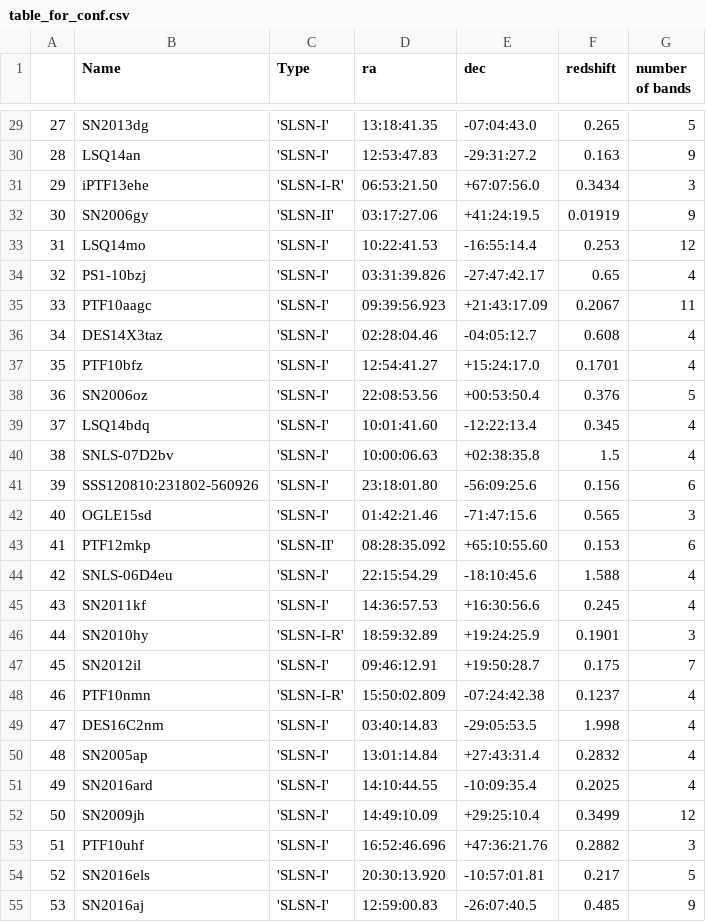
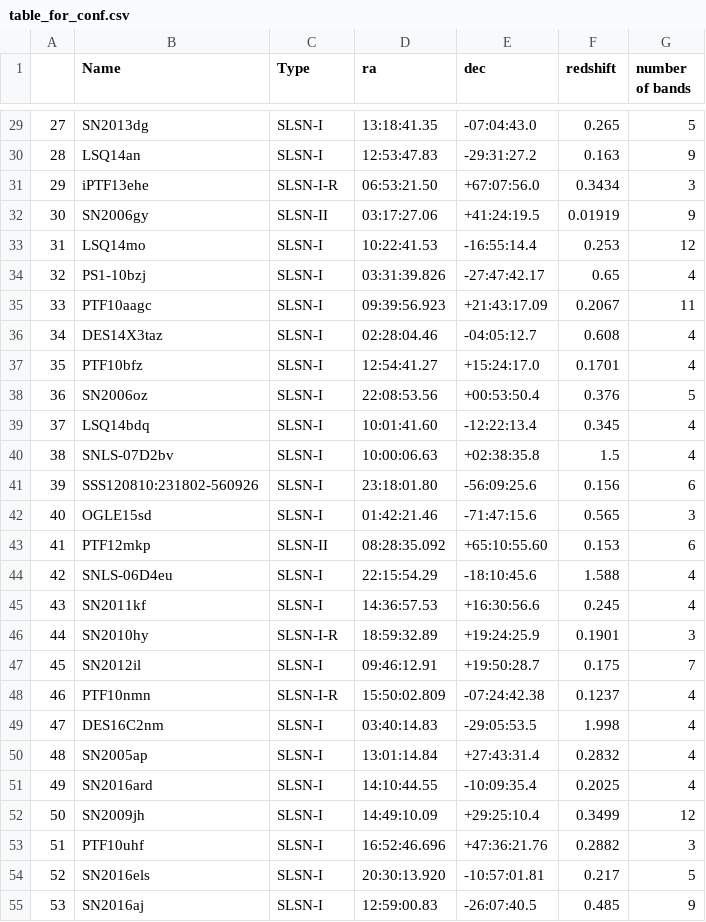
Before and after one commit to semtim/SLSN-and-GP, a CSV file: table_for_conf.csv, drawn as a sheet; only a part is shown, gaps mark what is left out; the diff covers the shown part only.

```diff
--- a/table_for_conf.csv
+++ b/table_for_conf.csv
@@ -29,27 +29,27 @@
-27,SN2013dg,'SLSN-I',13:18:41.35,-07:04:43.0,0.265,5
-28,LSQ14an,'SLSN-I',12:53:47.83,-29:31:27.2,0.163,9
-29,iPTF13ehe,'SLSN-I-R',06:53:21.50,+67:07:56.0,0.3434,3
-30,SN2006gy,'SLSN-II',03:17:27.06,+41:24:19.5,0.01919,9
-31,LSQ14mo,'SLSN-I',10:22:41.53,-16:55:14.4,0.253,12
-32,PS1-10bzj,'SLSN-I',03:31:39.826,-27:47:42.17,0.65,4
-33,PTF10aagc,'SLSN-I',09:39:56.923,+21:43:17.09,0.2067,11
-34,DES14X3taz,'SLSN-I',02:28:04.46,-04:05:12.7,0.608,4
-35,PTF10bfz,'SLSN-I',12:54:41.27,+15:24:17.0,0.1701,4
-36,SN2006oz,'SLSN-I',22:08:53.56,+00:53:50.4,0.376,5
-37,LSQ14bdq,'SLSN-I',10:01:41.60,-12:22:13.4,0.345,4
-38,SNLS-07D2bv,'SLSN-I',10:00:06.63,+02:38:35.8,1.5,4
-39,SSS120810:231802-560926,'SLSN-I',23:18:01.80,-56:09:25.6,0.156,6
-40,OGLE15sd,'SLSN-I',01:42:21.46,-71:47:15.6,0.565,3
-41,PTF12mkp,'SLSN-II',08:28:35.092,+65:10:55.60,0.153,6
-42,SNLS-06D4eu,'SLSN-I',22:15:54.29,-18:10:45.6,1.588,4
-43,SN2011kf,'SLSN-I',14:36:57.53,+16:30:56.6,0.245,4
-44,SN2010hy,'SLSN-I-R',18:59:32.89,+19:24:25.9,0.1901,3
-45,SN2012il,'SLSN-I',09:46:12.91,+19:50:28.7,0.175,7
-46,PTF10nmn,'SLSN-I-R',15:50:02.809,-07:24:42.38,0.1237,4
-47,DES16C2nm,'SLSN-I',03:40:14.83,-29:05:53.5,1.998,4
-48,SN2005ap,'SLSN-I',13:01:14.84,+27:43:31.4,0.2832,4
-49,SN2016ard,'SLSN-I',14:10:44.55,-10:09:35.4,0.2025,4
-50,SN2009jh,'SLSN-I',14:49:10.09,+29:25:10.4,0.3499,12
-51,PTF10uhf,'SLSN-I',16:52:46.696,+47:36:21.76,0.2882,3
-52,SN2016els,'SLSN-I',20:30:13.920,-10:57:01.81,0.217,5
-53,SN2016aj,'SLSN-I',12:59:00.83,-26:07:40.5,0.485,9
+27,SN2013dg,SLSN-I,13:18:41.35,-07:04:43.0,0.265,5
+28,LSQ14an,SLSN-I,12:53:47.83,-29:31:27.2,0.163,9
+29,iPTF13ehe,SLSN-I-R,06:53:21.50,+67:07:56.0,0.3434,3
+30,SN2006gy,SLSN-II,03:17:27.06,+41:24:19.5,0.01919,9
+31,LSQ14mo,SLSN-I,10:22:41.53,-16:55:14.4,0.253,12
+32,PS1-10bzj,SLSN-I,03:31:39.826,-27:47:42.17,0.65,4
+33,PTF10aagc,SLSN-I,09:39:56.923,+21:43:17.09,0.2067,11
+34,DES14X3taz,SLSN-I,02:28:04.46,-04:05:12.7,0.608,4
+35,PTF10bfz,SLSN-I,12:54:41.27,+15:24:17.0,0.1701,4
+36,SN2006oz,SLSN-I,22:08:53.56,+00:53:50.4,0.376,5
+37,LSQ14bdq,SLSN-I,10:01:41.60,-12:22:13.4,0.345,4
+38,SNLS-07D2bv,SLSN-I,10:00:06.63,+02:38:35.8,1.5,4
+39,SSS120810:231802-560926,SLSN-I,23:18:01.80,-56:09:25.6,0.156,6
+40,OGLE15sd,SLSN-I,01:42:21.46,-71:47:15.6,0.565,3
+41,PTF12mkp,SLSN-II,08:28:35.092,+65:10:55.60,0.153,6
+42,SNLS-06D4eu,SLSN-I,22:15:54.29,-18:10:45.6,1.588,4
+43,SN2011kf,SLSN-I,14:36:57.53,+16:30:56.6,0.245,4
+44,SN2010hy,SLSN-I-R,18:59:32.89,+19:24:25.9,0.1901,3
+45,SN2012il,SLSN-I,09:46:12.91,+19:50:28.7,0.175,7
+46,PTF10nmn,SLSN-I-R,15:50:02.809,-07:24:42.38,0.1237,4
+47,DES16C2nm,SLSN-I,03:40:14.83,-29:05:53.5,1.998,4
+48,SN2005ap,SLSN-I,13:01:14.84,+27:43:31.4,0.2832,4
+49,SN2016ard,SLSN-I,14:10:44.55,-10:09:35.4,0.2025,4
+50,SN2009jh,SLSN-I,14:49:10.09,+29:25:10.4,0.3499,12
+51,PTF10uhf,SLSN-I,16:52:46.696,+47:36:21.76,0.2882,3
+52,SN2016els,SLSN-I,20:30:13.920,-10:57:01.81,0.217,5
+53,SN2016aj,SLSN-I,12:59:00.83,-26:07:40.5,0.485,9
```
Also changed, not shown: 27 edited cells elsewhere in this file.
